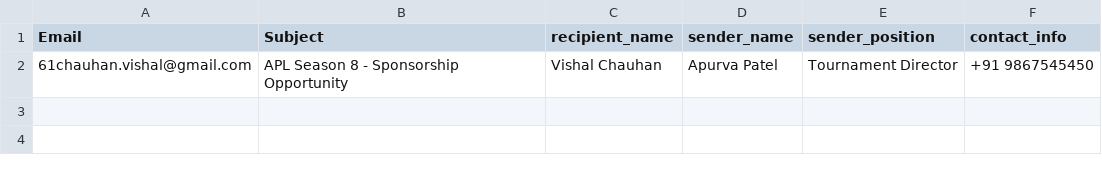
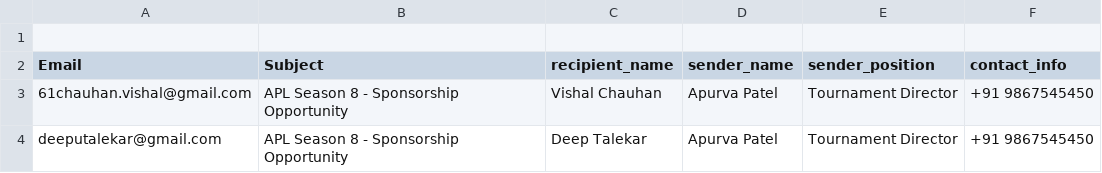
Before and after one commit to vishal-chauhan10/EmailSender, a CSV file: emails.csv, drawn as a sheet.

Commit message:
updated csv

```diff
--- a/emails.csv
+++ b/emails.csv
@@ -1,2 +1,4 @@
+
 Email,Subject,recipient_name,sender_name,sender_position,contact_info
 61chauhan.vishal@gmail.com,APL Season 8 - Sponsorship Opportunity,Vishal Chauhan,Apurva Patel,Tournament Director,+91 9867545450
+deeputalekar@gmail.com,APL Season 8 - Sponsorship Opportunity,Deep Talekar,Apurva Patel,Tournament Director,+91 9867545450
```
